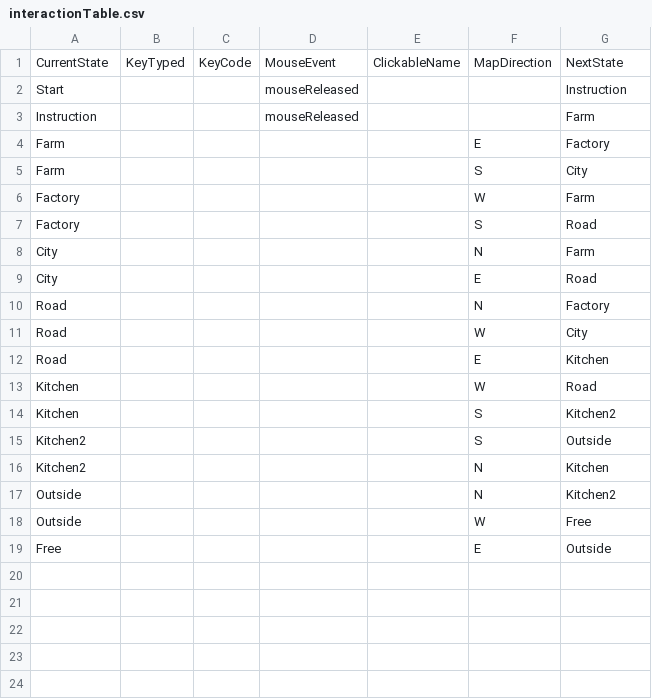
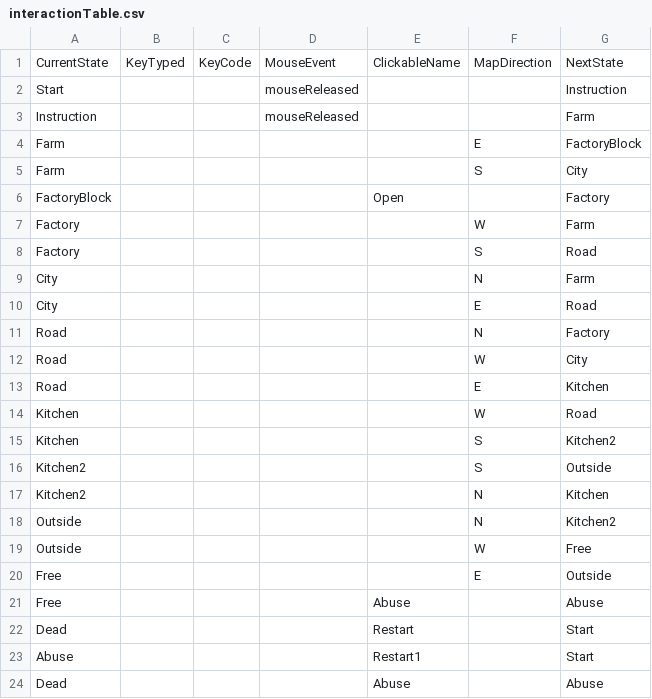
Before and after one commit to alexkowalczuk/Project02, a CSV file: data/interactionTable.csv, drawn as a sheet.

```diff
--- a/data/interactionTable.csv
+++ b/data/interactionTable.csv
@@ -3,4 +3,5 @@ Start,,,mouseReleased,,,Instruction
 Instruction,,,mouseReleased,,,Farm
-Farm,,,,,E,Factory
+Farm,,,,,E,FactoryBlock
 Farm,,,,,S,City
+FactoryBlock,,,,Open,,Factory
 Factory,,,,,W,Farm
@@ -19 +20,5 @@ Outside,,,,,W,Free
 Free,,,,,E,Outside
+Free,,,,Abuse,,Abuse
+Dead,,,,Restart,,Start
+Abuse,,,,Restart1,,Start
+Dead,,,,Abuse,,Abuse
```
Also changed, not shown: data/adventureStates.csv, 38 other files.
